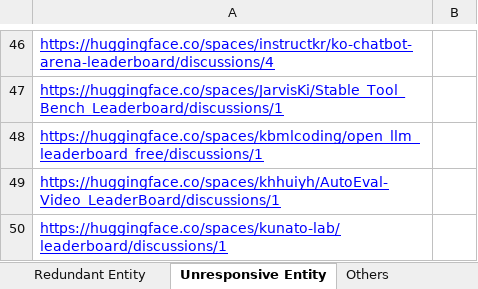
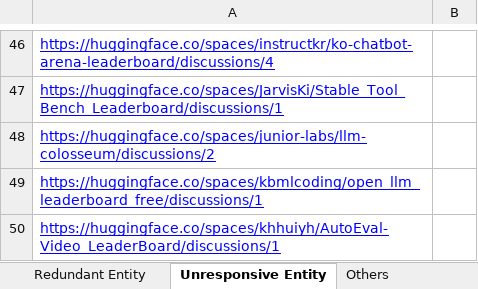
Before and after one commit to zhimin-z/Foundation-Model-Leaderboard-Survey, an Excel workbook: meta/Foundation Model Leaderboards.xlsx, sheet Unresponsive Entity, drawn as a sheet; only a part is shown, gaps mark what is left out; the shorter side is filled out with more unchanged rows; values as stored, in another font and other column widths than the file's, no borders; charts and pictures not drawn; the diff names each change by its address in the sheet, - before the commit and + after, or states it on an @@ line.

```diff
--- a/meta/Foundation Model Leaderboards.xlsx (sheet Unresponsive Entity)
+++ b/meta/Foundation Model Leaderboards.xlsx (sheet Unresponsive Entity)
+row 48: https://huggingface.co/spaces/junior-labs/llm-colosseum/discussions/2
```
Also changed, not shown: sheet Leaderboard, 4 other files.
